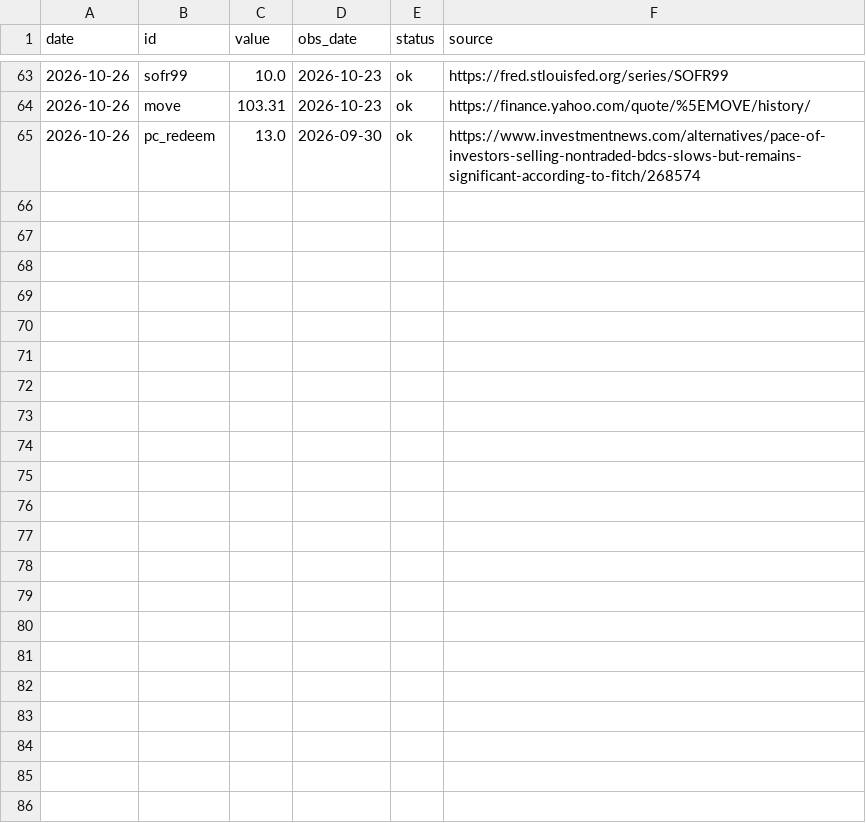
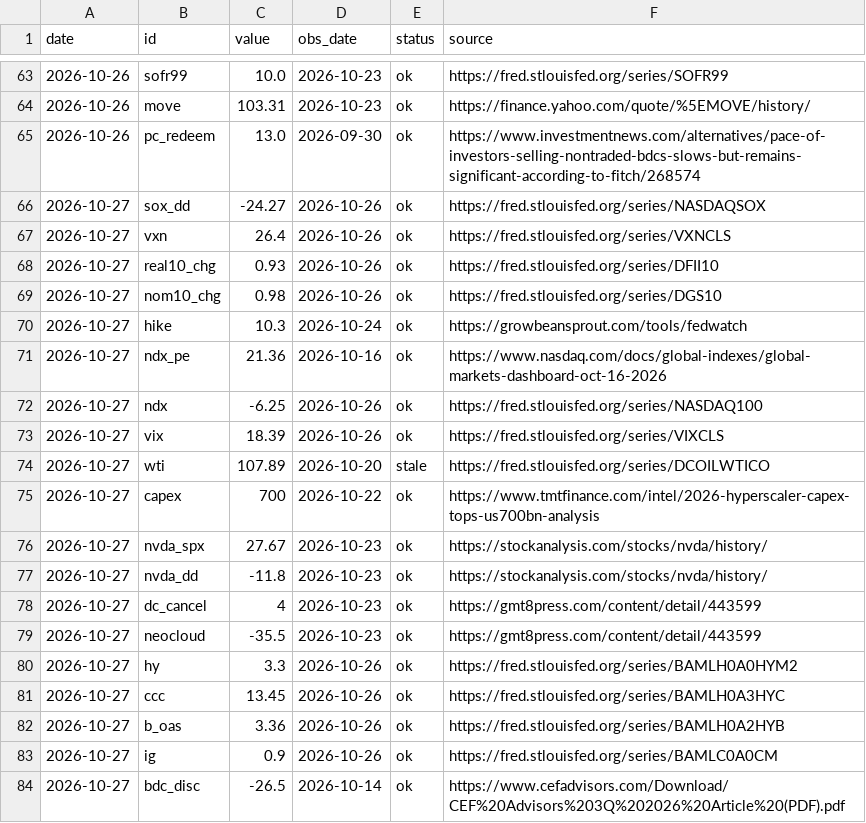
Before and after one commit to iftekherchowdhury/ai-crash-risk-monitor, a CSV file: data/readings.csv, drawn as a sheet; only a part is shown, gaps mark what is left out; the diff covers the shown part only.

```diff
--- a/data/readings.csv
+++ b/data/readings.csv
@@ -65 +65,20 @@ date,id,value,obs_date,status,source
 2026-10-26,pc_redeem,13.0,2026-09-30,ok,https://www.investmentnews.com/alternatives/pace-of-investors-selling-nontraded-bdcs-slows-but-remains-significant-according-to-fitch/268574
+2026-10-27,sox_dd,-24.27,2026-10-26,ok,https://fred.stlouisfed.org/series/NASDAQSOX
+2026-10-27,vxn,26.4,2026-10-26,ok,https://fred.stlouisfed.org/series/VXNCLS
+2026-10-27,real10_chg,0.93,2026-10-26,ok,https://fred.stlouisfed.org/series/DFII10
+2026-10-27,nom10_chg,0.98,2026-10-26,ok,https://fred.stlouisfed.org/series/DGS10
+2026-10-27,hike,10.3,2026-10-24,ok,https://growbeansprout.com/tools/fedwatch
+2026-10-27,ndx_pe,21.36,2026-10-16,ok,https://www.nasdaq.com/docs/global-indexes/global-markets-dashboard-oct-16-2026
+2026-10-27,ndx,-6.25,2026-10-26,ok,https://fred.stlouisfed.org/series/NASDAQ100
+2026-10-27,vix,18.39,2026-10-26,ok,https://fred.stlouisfed.org/series/VIXCLS
+2026-10-27,wti,107.89,2026-10-20,stale,https://fred.stlouisfed.org/series/DCOILWTICO
+2026-10-27,capex,700,2026-10-22,ok,https://www.tmtfinance.com/intel/2026-hyperscaler-capex-tops-us700bn-analysis
+2026-10-27,nvda_spx,27.67,2026-10-23,ok,https://stockanalysis.com/stocks/nvda/history/
+2026-10-27,nvda_dd,-11.8,2026-10-23,ok,https://stockanalysis.com/stocks/nvda/history/
+2026-10-27,dc_cancel,4,2026-10-23,ok,https://gmt8press.com/content/detail/443599
+2026-10-27,neocloud,-35.5,2026-10-23,ok,https://gmt8press.com/content/detail/443599
+2026-10-27,hy,3.3,2026-10-26,ok,https://fred.stlouisfed.org/series/BAMLH0A0HYM2
+2026-10-27,ccc,13.45,2026-10-26,ok,https://fred.stlouisfed.org/series/BAMLH0A3HYC
+2026-10-27,b_oas,3.36,2026-10-26,ok,https://fred.stlouisfed.org/series/BAMLH0A2HYB
+2026-10-27,ig,0.9,2026-10-26,ok,https://fred.stlouisfed.org/series/BAMLC0A0CM
+2026-10-27,bdc_disc,-26.5,2026-10-14,ok,https://www.cefadvisors.com/Download/CEF%20Advisors%203Q%202026%20Article%20(PDF).pdf
```
Also changed, not shown: 13 added rows elsewhere in this file, data/probabilities.csv, 2 other files.
